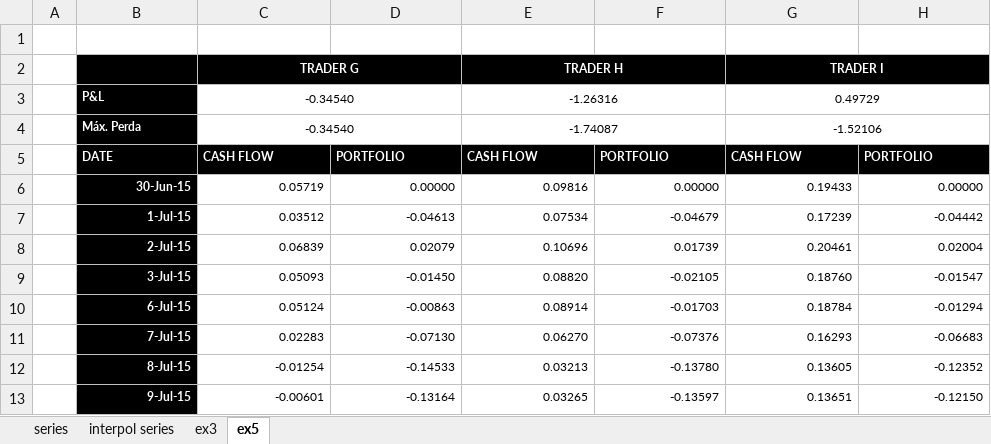
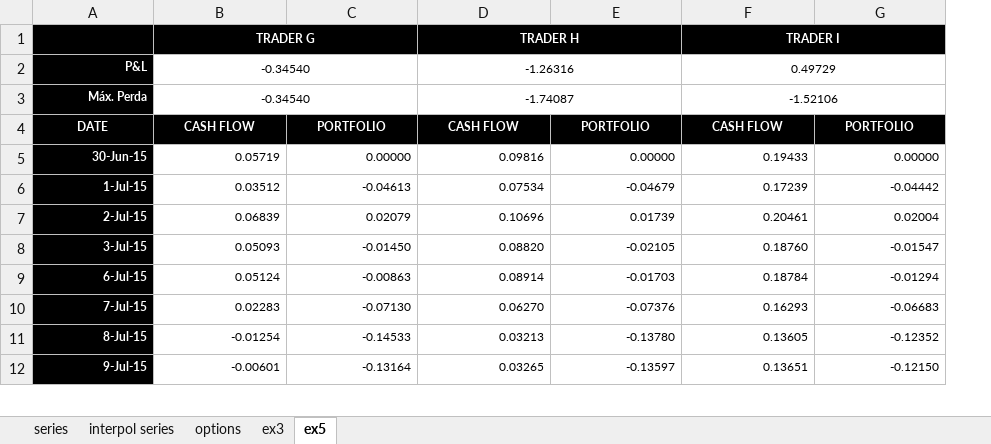
Before and after one commit to fagan2888/PricingHedging_Prova2, an Excel workbook: Prova2.xlsm, sheet ex5, drawn as a sheet; only a part is shown; values as stored, in another font and other column widths than the file's, no borders; charts and pictures not drawn; removed rows and columns are numbered as before the commit, all else as after; the diff names each change by its address in the sheet, - before the commit and + after, or states it on an @@ line.

```diff
--- a/Prova2.xlsm (sheet ex5)
+++ b/Prova2.xlsm (sheet ex5)
+sheet tab: options
-column A, empty
-row 1: (empty)
-A2:A3 alignment: left
+A2:A3 alignment: right
-A4:G4 alignment: left
+A4:G4 alignment: center
```
Also changed, not shown: sheet ex3, formulas that keep their value, hidden cells, charts or pictures.
